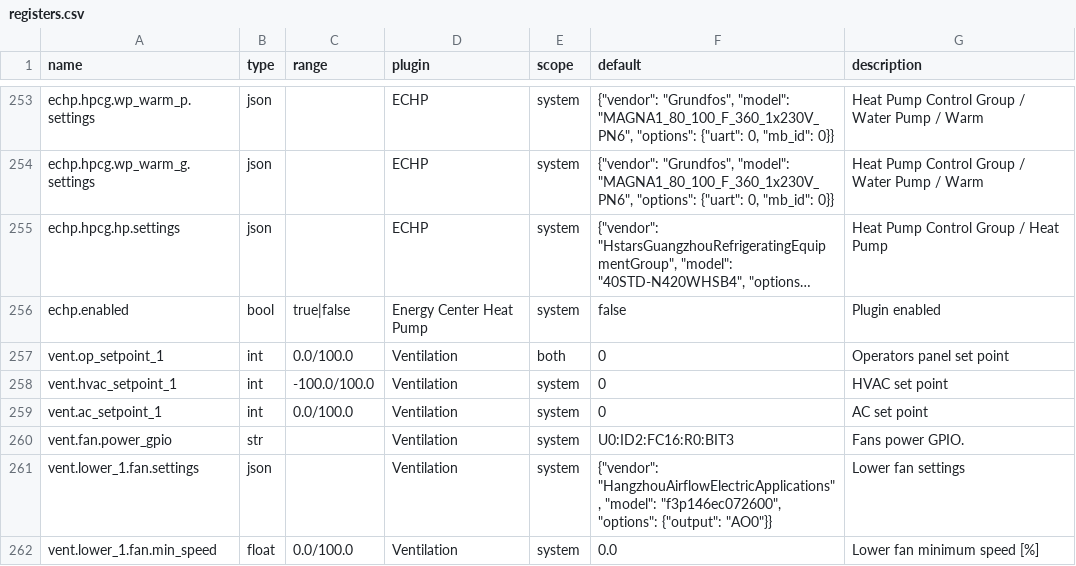
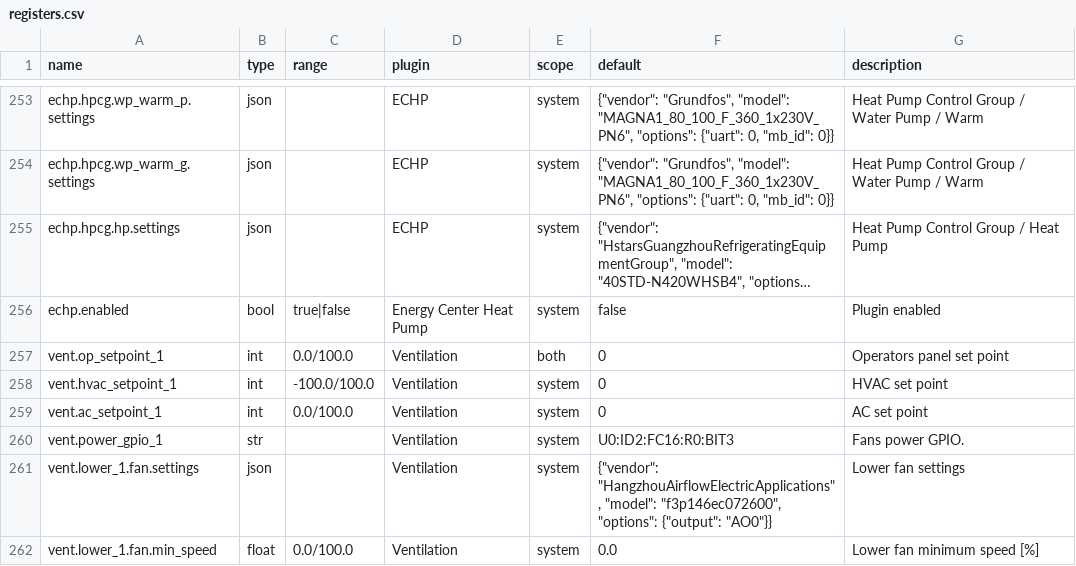
Before and after one commit to bgerp/ztm, a CSV file: registers.csv, drawn as a sheet; only a part is shown, gaps mark what is left out; long unchanged cells end in ….

Commit message:
Update registers

```diff
--- a/registers.csv
+++ b/registers.csv
@@ -259,3 +259,3 @@
 "vent.ac_setpoint_1","int","0.0/100.0","Ventilation","system",0,"AC set point"
-"vent.fan.power_gpio","str","","Ventilation","system","U0:ID2:FC16:R0:BIT3","Fans power GPIO."
+"vent.power_gpio_1","str","","Ventilation","system","U0:ID2:FC16:R0:BIT3","Fans power GPIO."
 "vent.lower_1.fan.settings","json","","Ventilation","system","{""vendor"": ""HangzhouAirflowElectricApplications"", ""model"": ""f3p146ec072600"", ""options"": {""output"": ""AO0""}}","Lower fan settings"
```
